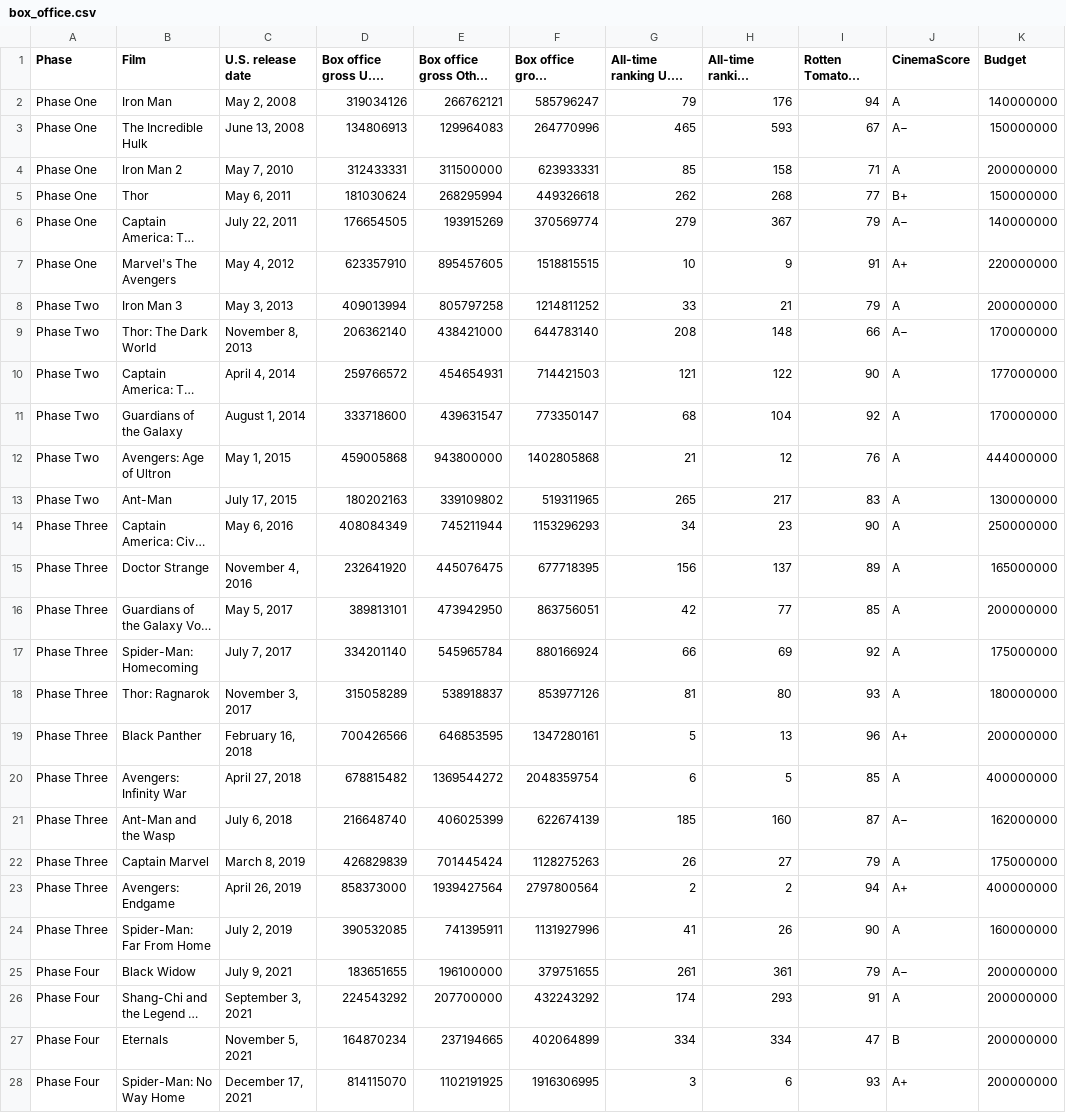
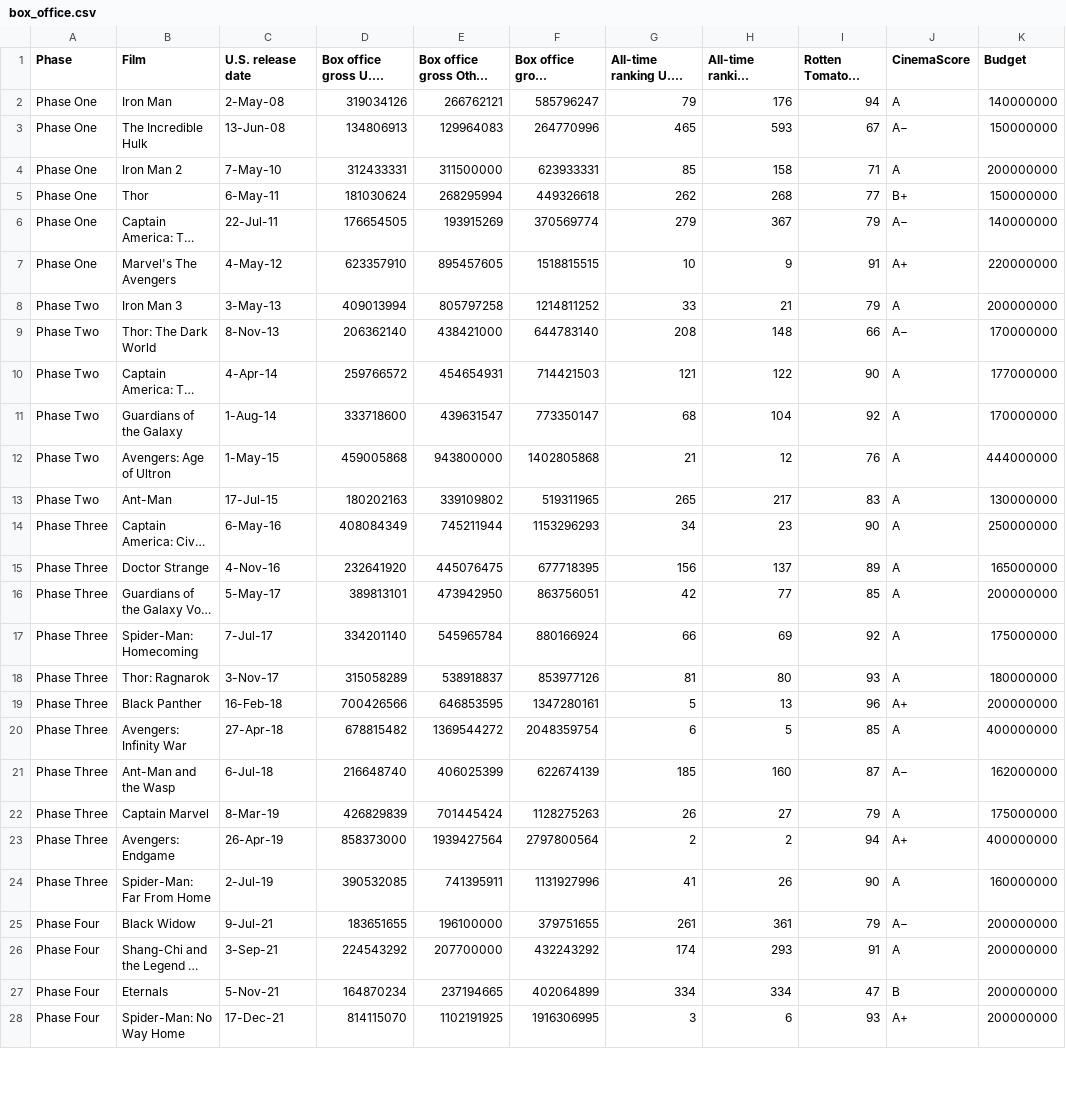
Before and after one commit to DalePeh/dashboard_projects, a CSV file: Data/box_office.csv, drawn as a sheet; only a part is shown; long unchanged cells end in …; the diff covers the shown part only; the diff names each change by its address in the sheet, - before the commit and + after, or states it on an @@ line.

```diff
--- a/Data/box_office.csv
+++ b/Data/box_office.csv
-C2 (U.S. release date): May 2, 2008
+C2 (U.S. release date): 2-May-08
-C3 (U.S. release date): June 13, 2008
+C3 (U.S. release date): 13-Jun-08
-C4 (U.S. release date): May 7, 2010
+C4 (U.S. release date): 7-May-10
-C5 (U.S. release date): May 6, 2011
+C5 (U.S. release date): 6-May-11
-C6 (U.S. release date): July 22, 2011
+C6 (U.S. release date): 22-Jul-11
-C7 (U.S. release date): May 4, 2012
+C7 (U.S. release date): 4-May-12
-C8 (U.S. release date): May 3, 2013
+C8 (U.S. release date): 3-May-13
-C9 (U.S. release date): November 8, 2013
+C9 (U.S. release date): 8-Nov-13
-C10 (U.S. release date): April 4, 2014
+C10 (U.S. release date): 4-Apr-14
-C11 (U.S. release date): August 1, 2014
+C11 (U.S. release date): 1-Aug-14
-C12 (U.S. release date): May 1, 2015
+C12 (U.S. release date): 1-May-15
-C13 (U.S. release date): July 17, 2015
+C13 (U.S. release date): 17-Jul-15
-C14 (U.S. release date): May 6, 2016
+C14 (U.S. release date): 6-May-16
-C15 (U.S. release date): November 4, 2016
+C15 (U.S. release date): 4-Nov-16
-C16 (U.S. release date): May 5, 2017
+C16 (U.S. release date): 5-May-17
-C17 (U.S. release date): July 7, 2017
+C17 (U.S. release date): 7-Jul-17
-C18 (U.S. release date): November 3, 2017
+C18 (U.S. release date): 3-Nov-17
-C19 (U.S. release date): February 16, 2018
+C19 (U.S. release date): 16-Feb-18
-C20 (U.S. release date): April 27, 2018
+C20 (U.S. release date): 27-Apr-18
-C21 (U.S. release date): July 6, 2018
+C21 (U.S. release date): 6-Jul-18
-C22 (U.S. release date): March 8, 2019
+C22 (U.S. release date): 8-Mar-19
-C23 (U.S. release date): April 26, 2019
+C23 (U.S. release date): 26-Apr-19
-C24 (U.S. release date): July 2, 2019
+C24 (U.S. release date): 2-Jul-19
-C25 (U.S. release date): July 9, 2021
+C25 (U.S. release date): 9-Jul-21
-C26 (U.S. release date): September 3, 2021
+C26 (U.S. release date): 3-Sep-21
-C27 (U.S. release date): November 5, 2021
+C27 (U.S. release date): 5-Nov-21
-C28 (U.S. release date): December 17, 2021
+C28 (U.S. release date): 17-Dec-21
```
Also changed, not shown: 7 edited cells elsewhere in this file.
